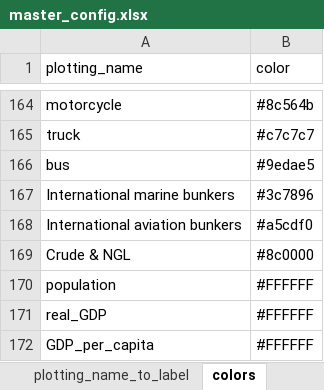
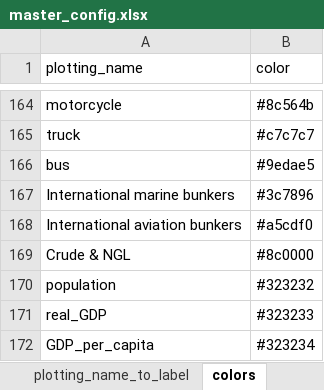
Before and after one commit to asia-pacific-energy-research-centre/9th_edition_visualisation, an Excel workbook: config/master_config.xlsx, sheet colors, drawn as a sheet; only a part is shown, gaps mark what is left out; values as stored, in another font and other column widths than the file's, no borders; charts and pictures not drawn; the diff names each change by its address in the sheet, - before the commit and + after, or states it on an @@ line.

```diff
--- a/config/master_config.xlsx (sheet colors)
+++ b/config/master_config.xlsx (sheet colors)
-B170 (color): #FFFFFF
+B170 (color): #323232
-B171 (color): #FFFFFF
+B171 (color): #323233
-B172 (color): #FFFFFF
+B172 (color): #323234
```
Also changed, not shown: sheet capacity_plotting, sheet two_dimensional_plots, hidden cells, 5 other files.
